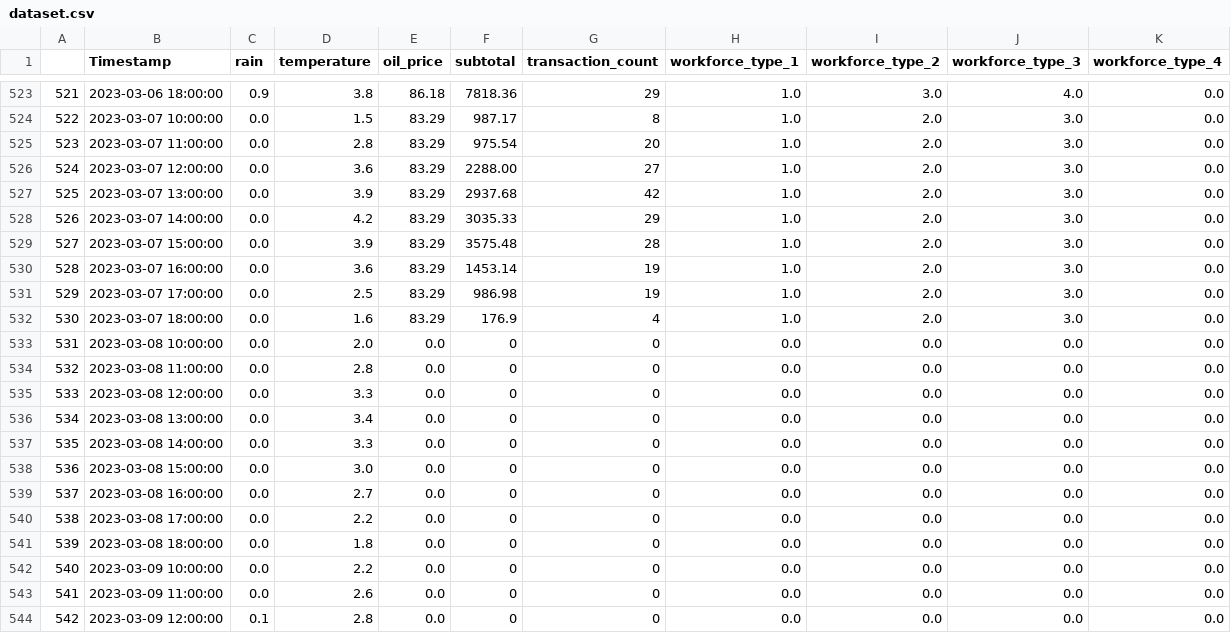
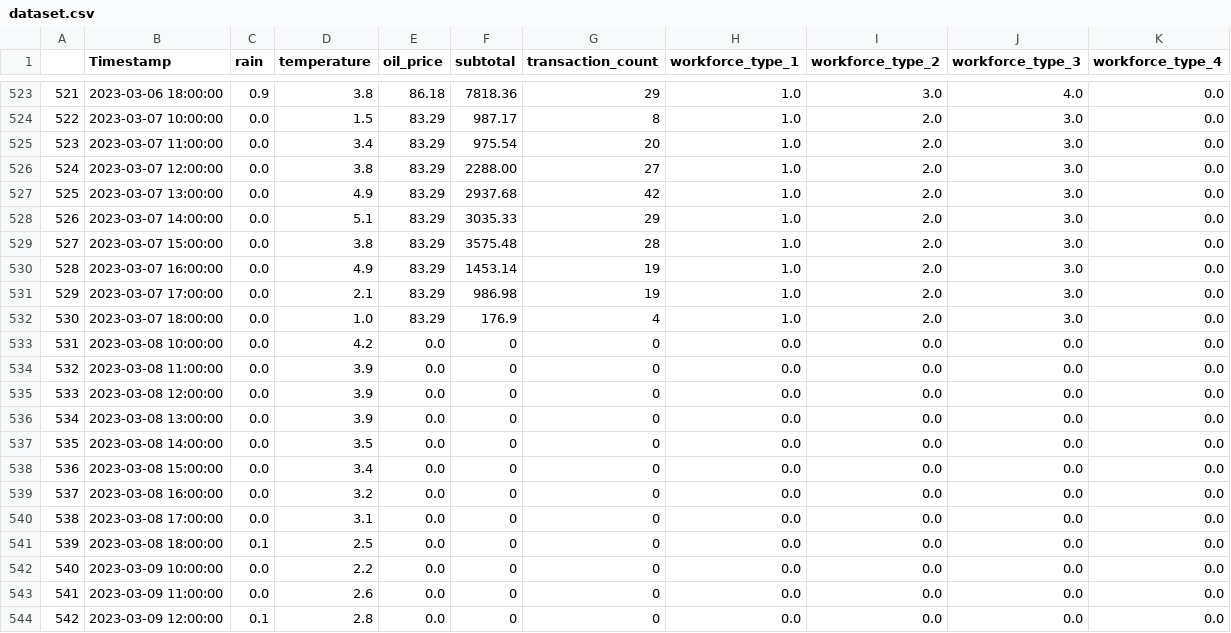
Before and after one commit to deividasovs/KG_dynamic_data_creator, a CSV file: dynamic_data_creator/dataset.csv, drawn as a sheet; only a part is shown, gaps mark what is left out.

```diff
--- a/dynamic_data_creator/dataset.csv
+++ b/dynamic_data_creator/dataset.csv
@@ -524,19 +524,19 @@
 522,2023-03-07 10:00:00,0.0,1.5,83.29,987.17,8,1.0,2.0,3.0,0.0
-523,2023-03-07 11:00:00,0.0,2.8,83.29,975.54,20,1.0,2.0,3.0,0.0
-524,2023-03-07 12:00:00,0.0,3.6,83.29,2288.00,27,1.0,2.0,3.0,0.0
-525,2023-03-07 13:00:00,0.0,3.9,83.29,2937.68,42,1.0,2.0,3.0,0.0
-526,2023-03-07 14:00:00,0.0,4.2,83.29,3035.33,29,1.0,2.0,3.0,0.0
-527,2023-03-07 15:00:00,0.0,3.9,83.29,3575.48,28,1.0,2.0,3.0,0.0
-528,2023-03-07 16:00:00,0.0,3.6,83.29,1453.14,19,1.0,2.0,3.0,0.0
-529,2023-03-07 17:00:00,0.0,2.5,83.29,986.98,19,1.0,2.0,3.0,0.0
-530,2023-03-07 18:00:00,0.0,1.6,83.29,176.9,4,1.0,2.0,3.0,0.0
-531,2023-03-08 10:00:00,0.0,2.0,0.0,0,0,0.0,0.0,0.0,0.0
-532,2023-03-08 11:00:00,0.0,2.8,0.0,0,0,0.0,0.0,0.0,0.0
-533,2023-03-08 12:00:00,0.0,3.3,0.0,0,0,0.0,0.0,0.0,0.0
-534,2023-03-08 13:00:00,0.0,3.4,0.0,0,0,0.0,0.0,0.0,0.0
-535,2023-03-08 14:00:00,0.0,3.3,0.0,0,0,0.0,0.0,0.0,0.0
-536,2023-03-08 15:00:00,0.0,3.0,0.0,0,0,0.0,0.0,0.0,0.0
-537,2023-03-08 16:00:00,0.0,2.7,0.0,0,0,0.0,0.0,0.0,0.0
-538,2023-03-08 17:00:00,0.0,2.2,0.0,0,0,0.0,0.0,0.0,0.0
-539,2023-03-08 18:00:00,0.0,1.8,0.0,0,0,0.0,0.0,0.0,0.0
+523,2023-03-07 11:00:00,0.0,3.4,83.29,975.54,20,1.0,2.0,3.0,0.0
+524,2023-03-07 12:00:00,0.0,3.8,83.29,2288.00,27,1.0,2.0,3.0,0.0
+525,2023-03-07 13:00:00,0.0,4.9,83.29,2937.68,42,1.0,2.0,3.0,0.0
+526,2023-03-07 14:00:00,0.0,5.1,83.29,3035.33,29,1.0,2.0,3.0,0.0
+527,2023-03-07 15:00:00,0.0,3.8,83.29,3575.48,28,1.0,2.0,3.0,0.0
+528,2023-03-07 16:00:00,0.0,4.9,83.29,1453.14,19,1.0,2.0,3.0,0.0
+529,2023-03-07 17:00:00,0.0,2.1,83.29,986.98,19,1.0,2.0,3.0,0.0
+530,2023-03-07 18:00:00,0.0,1.0,83.29,176.9,4,1.0,2.0,3.0,0.0
+531,2023-03-08 10:00:00,0.0,4.2,0.0,0,0,0.0,0.0,0.0,0.0
+532,2023-03-08 11:00:00,0.0,3.9,0.0,0,0,0.0,0.0,0.0,0.0
+533,2023-03-08 12:00:00,0.0,3.9,0.0,0,0,0.0,0.0,0.0,0.0
+534,2023-03-08 13:00:00,0.0,3.9,0.0,0,0,0.0,0.0,0.0,0.0
+535,2023-03-08 14:00:00,0.0,3.5,0.0,0,0,0.0,0.0,0.0,0.0
+536,2023-03-08 15:00:00,0.0,3.4,0.0,0,0,0.0,0.0,0.0,0.0
+537,2023-03-08 16:00:00,0.0,3.2,0.0,0,0,0.0,0.0,0.0,0.0
+538,2023-03-08 17:00:00,0.0,3.1,0.0,0,0,0.0,0.0,0.0,0.0
+539,2023-03-08 18:00:00,0.1,2.5,0.0,0,0,0.0,0.0,0.0,0.0
 540,2023-03-09 10:00:00,0.0,2.2,0.0,0,0,0.0,0.0,0.0,0.0
```
Also changed, not shown: 10 other files.
